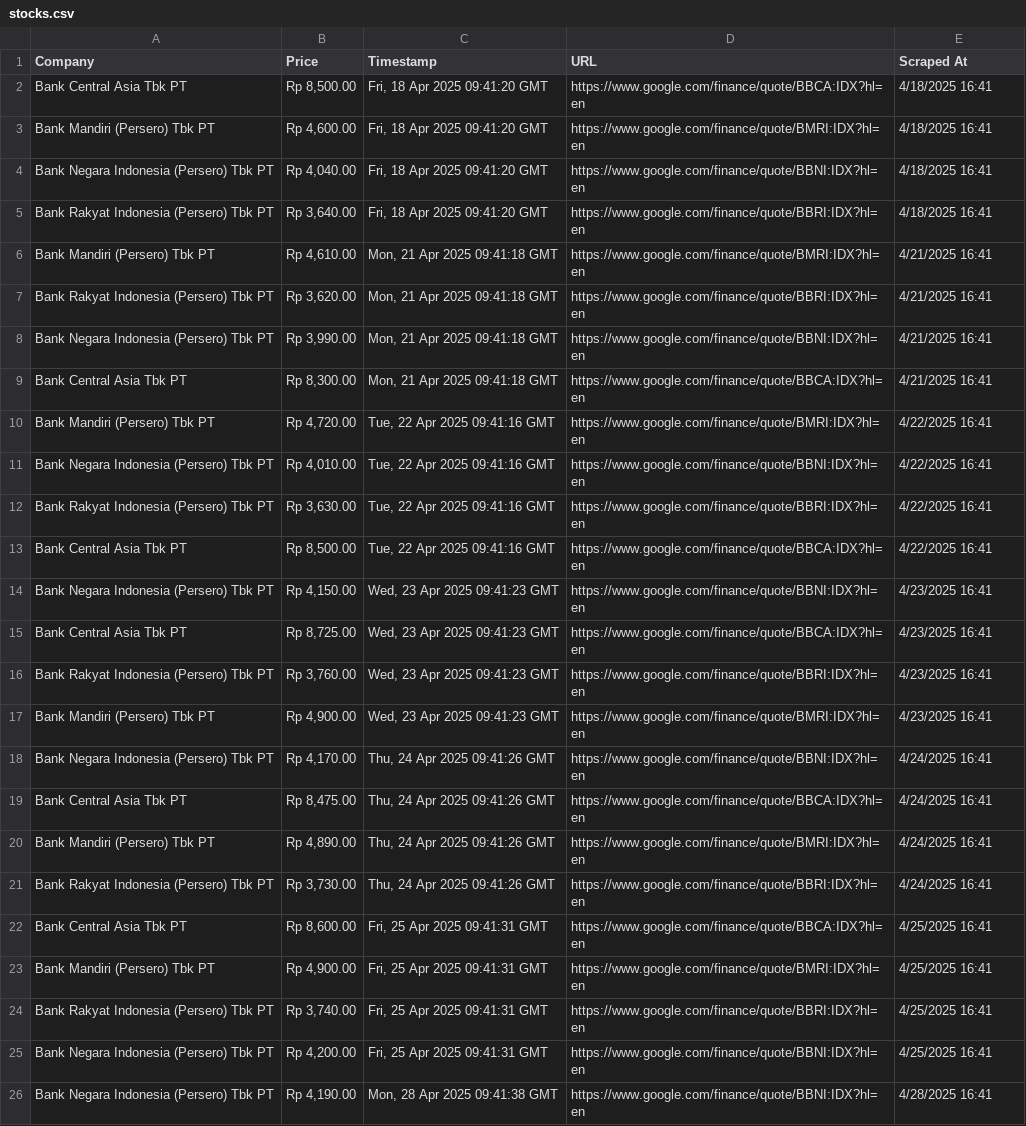
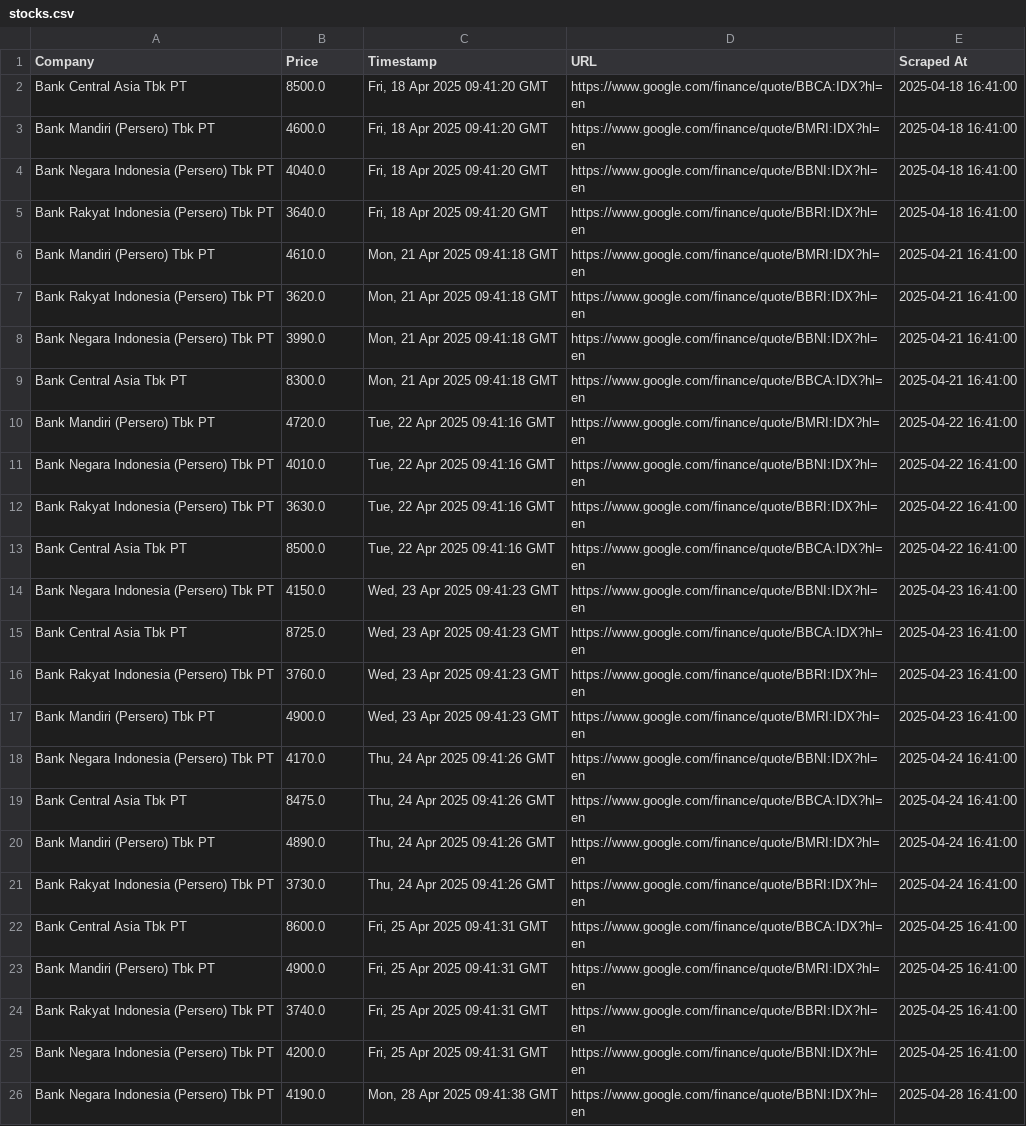
Before and after one commit to zidane249860/BigData2025, a CSV file: stocks.csv, drawn as a sheet; only a part is shown; the diff covers the shown part only; the diff names each change by its address in the sheet, - before the commit and + after, or states it on an @@ line.

```diff
--- a/stocks.csv
+++ b/stocks.csv
-B2 (Price): Rp 8,500.00
+B2 (Price): 8500.0
-E2:E5 (Scraped At): 4/18/2025 16:41
+E2:E5 (Scraped At): 2025-04-18 16:41:00
-B3 (Price): Rp 4,600.00
+B3 (Price): 4600.0
-B4 (Price): Rp 4,040.00
+B4 (Price): 4040.0
-B5 (Price): Rp 3,640.00
+B5 (Price): 3640.0
-B6 (Price): Rp 4,610.00
+B6 (Price): 4610.0
-E6:E9 (Scraped At): 4/21/2025 16:41
+E6:E9 (Scraped At): 2025-04-21 16:41:00
-B7 (Price): Rp 3,620.00
+B7 (Price): 3620.0
-B8 (Price): Rp 3,990.00
+B8 (Price): 3990.0
-B9 (Price): Rp 8,300.00
+B9 (Price): 8300.0
-B10 (Price): Rp 4,720.00
+B10 (Price): 4720.0
-E10:E13 (Scraped At): 4/22/2025 16:41
+E10:E13 (Scraped At): 2025-04-22 16:41:00
-B11 (Price): Rp 4,010.00
+B11 (Price): 4010.0
-B12 (Price): Rp 3,630.00
+B12 (Price): 3630.0
-B13 (Price): Rp 8,500.00
+B13 (Price): 8500.0
-B14 (Price): Rp 4,150.00
+B14 (Price): 4150.0
-E14:E17 (Scraped At): 4/23/2025 16:41
+E14:E17 (Scraped At): 2025-04-23 16:41:00
-B15 (Price): Rp 8,725.00
+B15 (Price): 8725.0
-B16 (Price): Rp 3,760.00
+B16 (Price): 3760.0
-B17 (Price): Rp 4,900.00
+B17 (Price): 4900.0
-B18 (Price): Rp 4,170.00
+B18 (Price): 4170.0
-E18:E21 (Scraped At): 4/24/2025 16:41
+E18:E21 (Scraped At): 2025-04-24 16:41:00
-B19 (Price): Rp 8,475.00
+B19 (Price): 8475.0
-B20 (Price): Rp 4,890.00
+B20 (Price): 4890.0
-B21 (Price): Rp 3,730.00
+B21 (Price): 3730.0
-B22 (Price): Rp 8,600.00
+B22 (Price): 8600.0
-E22:E25 (Scraped At): 4/25/2025 16:41
+E22:E25 (Scraped At): 2025-04-25 16:41:00
-B23 (Price): Rp 4,900.00
+B23 (Price): 4900.0
-B24 (Price): Rp 3,740.00
+B24 (Price): 3740.0
-B25 (Price): Rp 4,200.00
+B25 (Price): 4200.0
-B26 (Price): Rp 4,190.00
+B26 (Price): 4190.0
-E26 (Scraped At): 4/28/2025 16:41
+E26 (Scraped At): 2025-04-28 16:41:00
```
Also changed, not shown: 70 edited cells elsewhere in this file, 1 other file.
